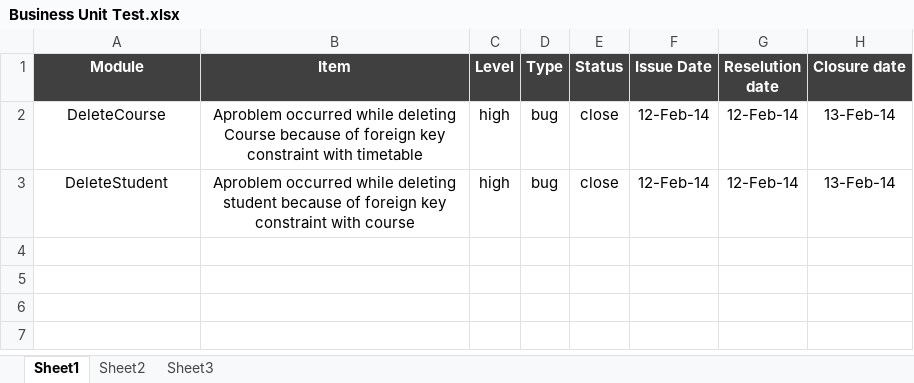
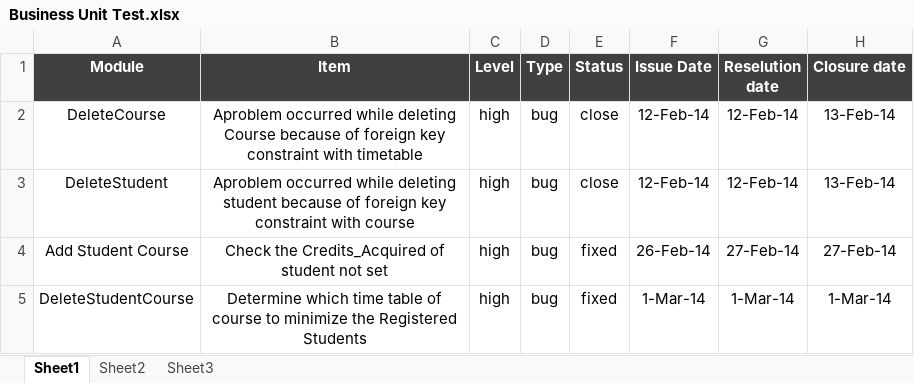
Before and after one commit to Delta-Code-Organization/IVR, an Excel workbook: Docs/Business Unit Test.xlsx, sheet Sheet1, drawn as a sheet; values as stored, in another font and other column widths than the file's, no borders; the diff names each change by its address in the sheet, - before the commit and + after, or states it on an @@ line.

```diff
--- a/Docs/Business Unit Test.xlsx (sheet Sheet1)
+++ b/Docs/Business Unit Test.xlsx (sheet Sheet1)
+row 4: Add Student Course | Check the Credits_Acquired of student not set | high | bug | fixed | 26-Feb-14 | 27-Feb-14 | 27-Feb-14
+row 5: DeleteStudentCourse | Determine which time table of course to minimize the Registered Students | high | bug | fixed | 1-Mar-14 | 1-Mar-14 | 1-Mar-14
```
Also changed, not shown: Docs/Integration Test.xlsx, Docs/UI Validation Test.xlsx, 39 other files.
